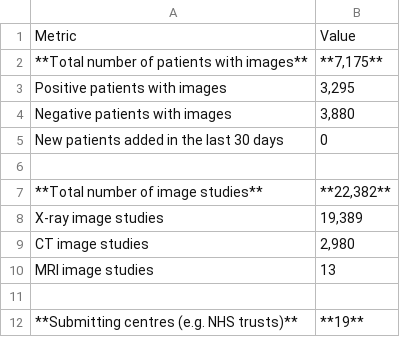
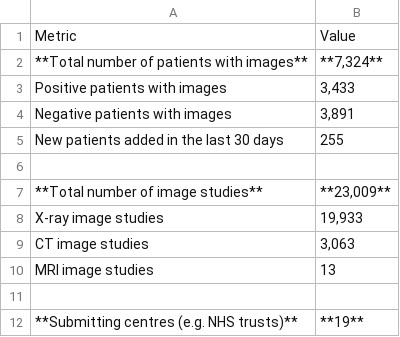
Before and after one commit to nhsx/covid-chest-imaging-database, a CSV file: docs/source/scripts/stats.csv, drawn as a sheet.

```diff
--- a/docs/source/scripts/stats.csv
+++ b/docs/source/scripts/stats.csv
@@ -1,10 +1,10 @@
 Metric,Value
-**Total number of patients with images**,"**7,175**"
-Positive patients with images,"3,295"
-Negative patients with images,"3,880"
-New patients added in the last 30 days,0
+**Total number of patients with images**,"**7,324**"
+Positive patients with images,"3,433"
+Negative patients with images,"3,891"
+New patients added in the last 30 days,255
 ,
-**Total number of image studies**,"**22,382**"
-X-ray image studies,"19,389"
-CT image studies,"2,980"
+**Total number of image studies**,"**23,009**"
+X-ray image studies,"19,933"
+CT image studies,"3,063"
 MRI image studies,13
```
Also changed, not shown: 1 other file.
